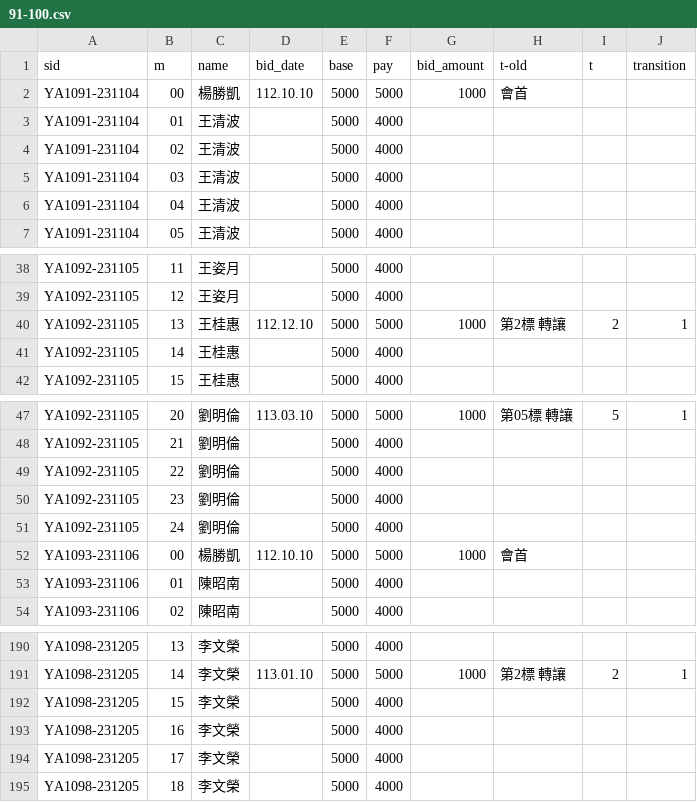
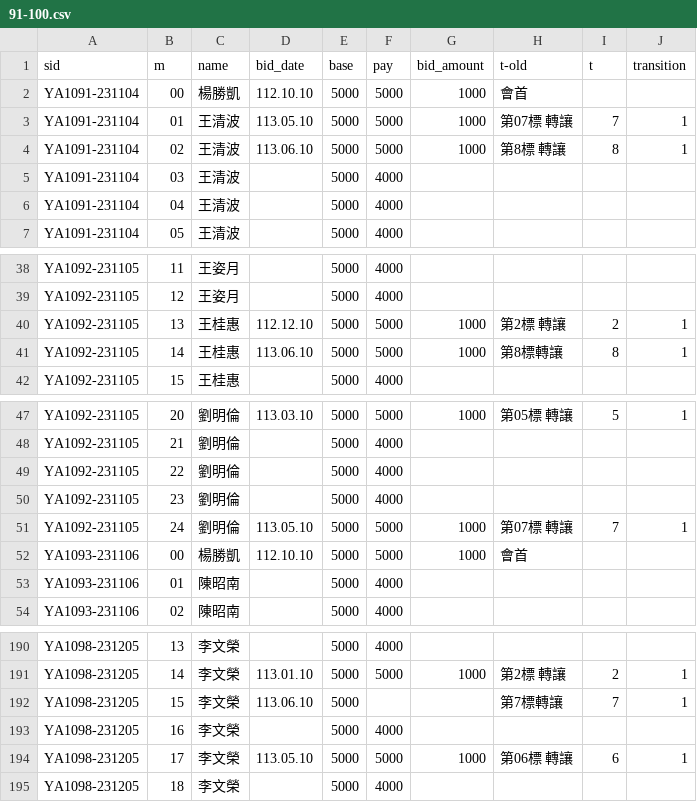
Before and after one commit to augustuszeyiyu/YK_ROSKA_API-repo, a CSV file: patches/91-100.csv, drawn as a sheet; only a part is shown, gaps mark what is left out; the diff covers the shown part only.

```diff
--- a/patches/91-100.csv
+++ b/patches/91-100.csv
@@ -2,4 +2,4 @@ sid,m,name,bid_date,base,pay,bid_amount,t-old,t,transition
 YA1091-231104,00,楊勝凱,112.10.10,5000,5000,1000,會首,,
-YA1091-231104,01,王清波,,5000,4000,,,,
-YA1091-231104,02,王清波,,5000,4000,,,,
+YA1091-231104,01,王清波,113.05.10,5000,5000,1000,第07標 轉讓,7,1
+YA1091-231104,02,王清波,113.06.10,5000,5000,1000,第8標 轉讓,8,1
 YA1091-231104,03,王清波,,5000,4000,,,,
@@ -40,3 +40,3 @@ YA1092-231105,12,王姿月,,5000,4000,,,,
 YA1092-231105,13,王桂惠,112.12.10,5000,5000,1000,第2標 轉讓,2,1
-YA1092-231105,14,王桂惠,,5000,4000,,,,
+YA1092-231105,14,王桂惠,113.06.10,5000,5000,1000,第8標轉讓,8,1
 YA1092-231105,15,王桂惠,,5000,4000,,,,
@@ -50,3 +50,3 @@ YA1092-231105,22,劉明倫,,5000,4000,,,,
 YA1092-231105,23,劉明倫,,5000,4000,,,,
-YA1092-231105,24,劉明倫,,5000,4000,,,,
+YA1092-231105,24,劉明倫,113.05.10,5000,5000,1000,第07標 轉讓,7,1
 YA1093-231106,00,楊勝凱,112.10.10,5000,5000,1000,會首,,
@@ -191,5 +191,5 @@ YA1098-231205,13,李文榮,,5000,4000,,,,
 YA1098-231205,14,李文榮,113.01.10,5000,5000,1000,第2標 轉讓,2,1
-YA1098-231205,15,李文榮,,5000,4000,,,,
+YA1098-231205,15,李文榮,113.06.10,5000,,,第7標轉讓,7,1
 YA1098-231205,16,李文榮,,5000,4000,,,,
-YA1098-231205,17,李文榮,,5000,4000,,,,
+YA1098-231205,17,李文榮,113.05.10,5000,5000,1000,第06標 轉讓,6,1
 YA1098-231205,18,李文榮,,5000,4000,,,,
```
Also changed, not shown: 82 edited cells elsewhere in this file, patches/121-130.csv, patches/21-30.csv, 12 other files.
